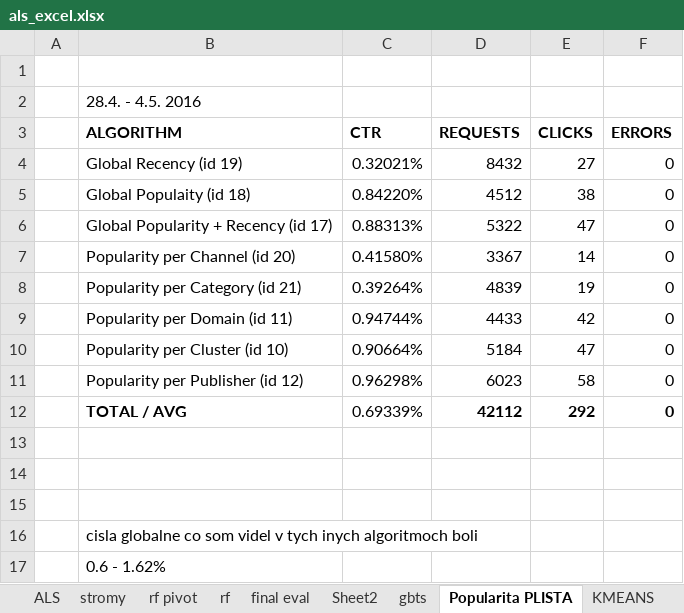
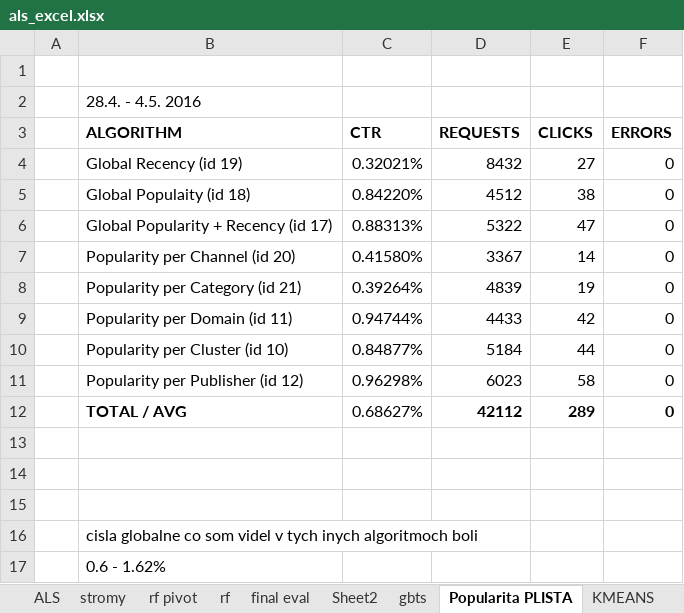
Before and after one commit to adamliesko/scarec, an Excel workbook: evals/als_excel.xlsx, sheet Popularita PLISTA, drawn as a sheet; values as stored, in another font and other column widths than the file's, no borders; table styles not drawn; the diff names each change by its address in the sheet, - before the commit and + after, or states it on an @@ line.

```diff
--- a/evals/als_excel.xlsx (sheet Popularita PLISTA)
+++ b/evals/als_excel.xlsx (sheet Popularita PLISTA)
-C10 (CTR): 0.90664%
+C10 (CTR): 0.84877%
-E10 (CLICKS): 47
+E10 (CLICKS): 44
-C12 (CTR): 0.69339%
+C12 (CTR): 0.68627%
-E12 (CLICKS): 292
+E12 (CLICKS): 289
```
Also changed, not shown: sheet final eval, charts or pictures, 1 other file.
